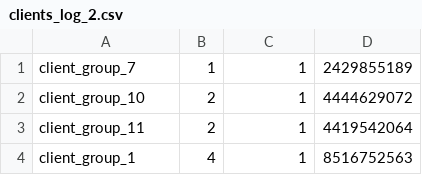
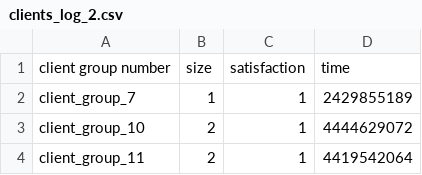
Before and after one commit to JoaoAlvaroFerreira/FEUP-AIAD, a CSV file: projeto/clients_log_2.csv, drawn as a sheet; only a part is shown; the shorter side is filled out with more unchanged rows; the diff names each change by its address in the sheet, - before the commit and + after, or states it on an @@ line.

Commit message:
header

```diff
--- a/projeto/clients_log_2.csv
+++ b/projeto/clients_log_2.csv
+row 1: client group number | size | satisfaction | time
```
